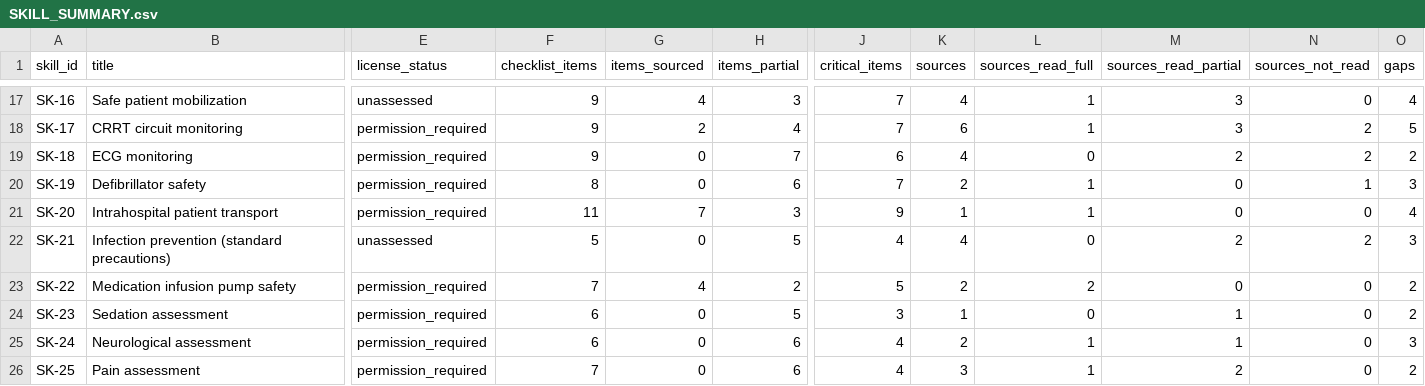
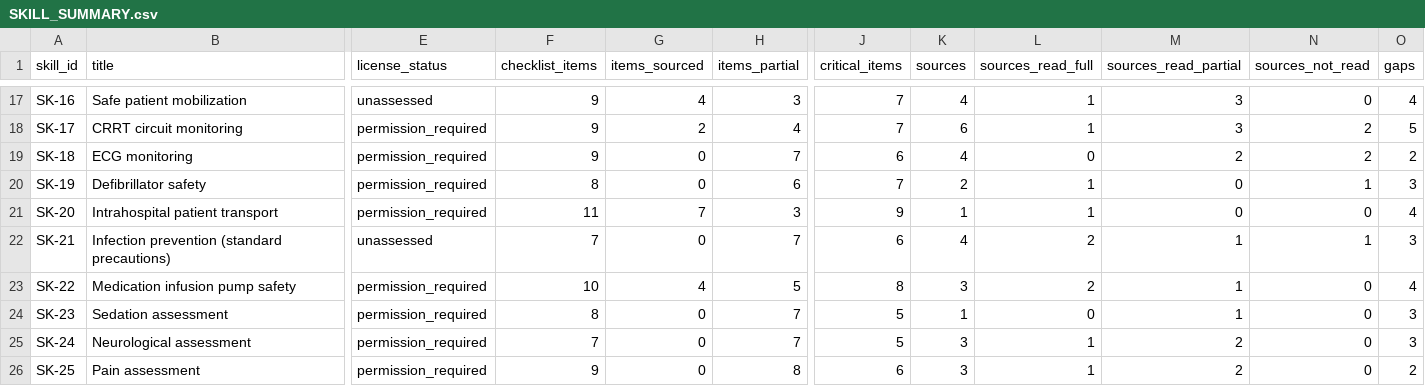
Before and after one commit to Awzy9/icu-nursing, a CSV file: content/drafts/skills/SKILL_SUMMARY.csv, drawn as a sheet; only a part is shown, gaps mark what is left out; the diff names each change by its address in the sheet, - before the commit and + after, or states it on an @@ line.

```diff
--- a/content/drafts/skills/SKILL_SUMMARY.csv
+++ b/content/drafts/skills/SKILL_SUMMARY.csv
-F22 (checklist_items): 5
+F22 (checklist_items): 7
-H22 (items_partial): 5
+H22 (items_partial): 7
-J22 (critical_items): 4
+J22 (critical_items): 6
-L22 (sources_read_full): 0
+L22 (sources_read_full): 2
-M22 (sources_read_partial): 2
+M22 (sources_read_partial): 1
-N22 (sources_not_read): 2
+N22 (sources_not_read): 1
-F23 (checklist_items): 7
+F23 (checklist_items): 10
-H23 (items_partial): 2
+H23 (items_partial): 5
-J23 (critical_items): 5
+J23 (critical_items): 8
-K23 (sources): 2
+K23 (sources): 3
-M23 (sources_read_partial): 0
+M23 (sources_read_partial): 1
-O23 (gaps): 2
+O23 (gaps): 4
-F24 (checklist_items): 6
+F24 (checklist_items): 8
-H24 (items_partial): 5
+H24 (items_partial): 7
-J24 (critical_items): 3
+J24 (critical_items): 5
-O24 (gaps): 2
+O24 (gaps): 3
-F25 (checklist_items): 6
+F25 (checklist_items): 7
-H25 (items_partial): 6
+H25 (items_partial): 7
-J25 (critical_items): 4
+J25 (critical_items): 5
-K25 (sources): 2
+K25 (sources): 3
-M25 (sources_read_partial): 1
+M25 (sources_read_partial): 2
-F26 (checklist_items): 7
+F26 (checklist_items): 9
-H26 (items_partial): 6
+H26 (items_partial): 8
-J26 (critical_items): 4
+J26 (critical_items): 6
```
Also changed, not shown: content/drafts/skills/EVIDENCE_MATRIX.csv, sources/source_register.csv, 9 other files.
